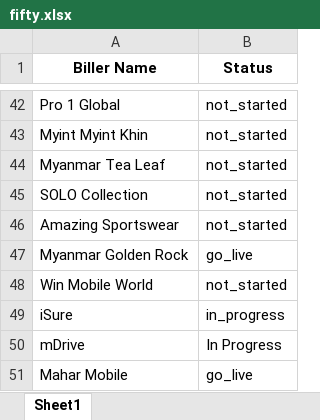
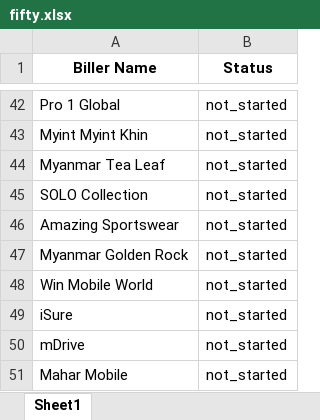
Before and after one commit to aungsihien/billertracker, an Excel workbook: frontend/fifty.xlsx, sheet Sheet1, drawn as a sheet; only a part is shown, gaps mark what is left out; values as stored, in another font and other column widths than the file's, no borders; the diff covers the shown part only; the diff names each change by its address in the sheet, - before the commit and + after, or states it on an @@ line.

```diff
--- a/frontend/fifty.xlsx (sheet Sheet1)
+++ b/frontend/fifty.xlsx (sheet Sheet1)
-B47 (Status): go_live
+B47 (Status): not_started
-B49 (Status): in_progress
+B49 (Status): not_started
-B50 (Status): In Progress
+B50 (Status): not_started
-B51 (Status): go_live
+B51 (Status): not_started
```
Also changed, not shown: 18 edited cells elsewhere in this sheet, frontend/mfi.xlsx, 12 other files.
